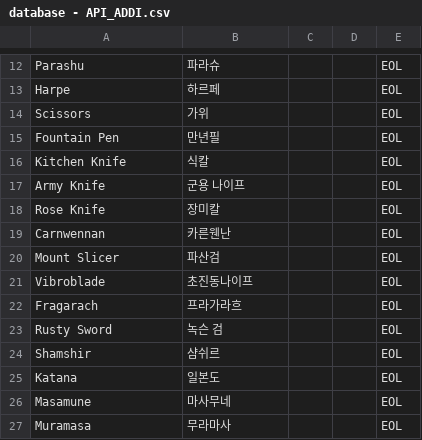
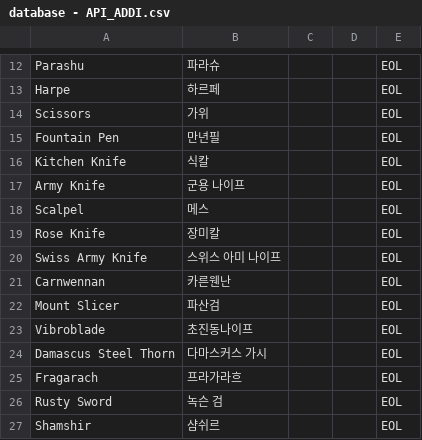
Before and after one commit to wani3327/erbsItem, a CSV file: database - API_ADDI.csv, drawn as a sheet; only a part is shown, gaps mark what is left out; the shorter side is filled out with more unchanged rows; the diff names each change by its address in the sheet, - before the commit and + after, or states it on an @@ line.

```diff
--- a/database - API_ADDI.csv
+++ b/database - API_ADDI.csv
+row 18: Scalpel | 메스 |  |  | EOL
+row 20: Swiss Army Knife | 스위스 아미 나이프 |  |  | EOL
+row 24: Damascus Steel Thorn | 다마스커스 가시 |  |  | EOL
```
Also changed, not shown: 3 other files.
